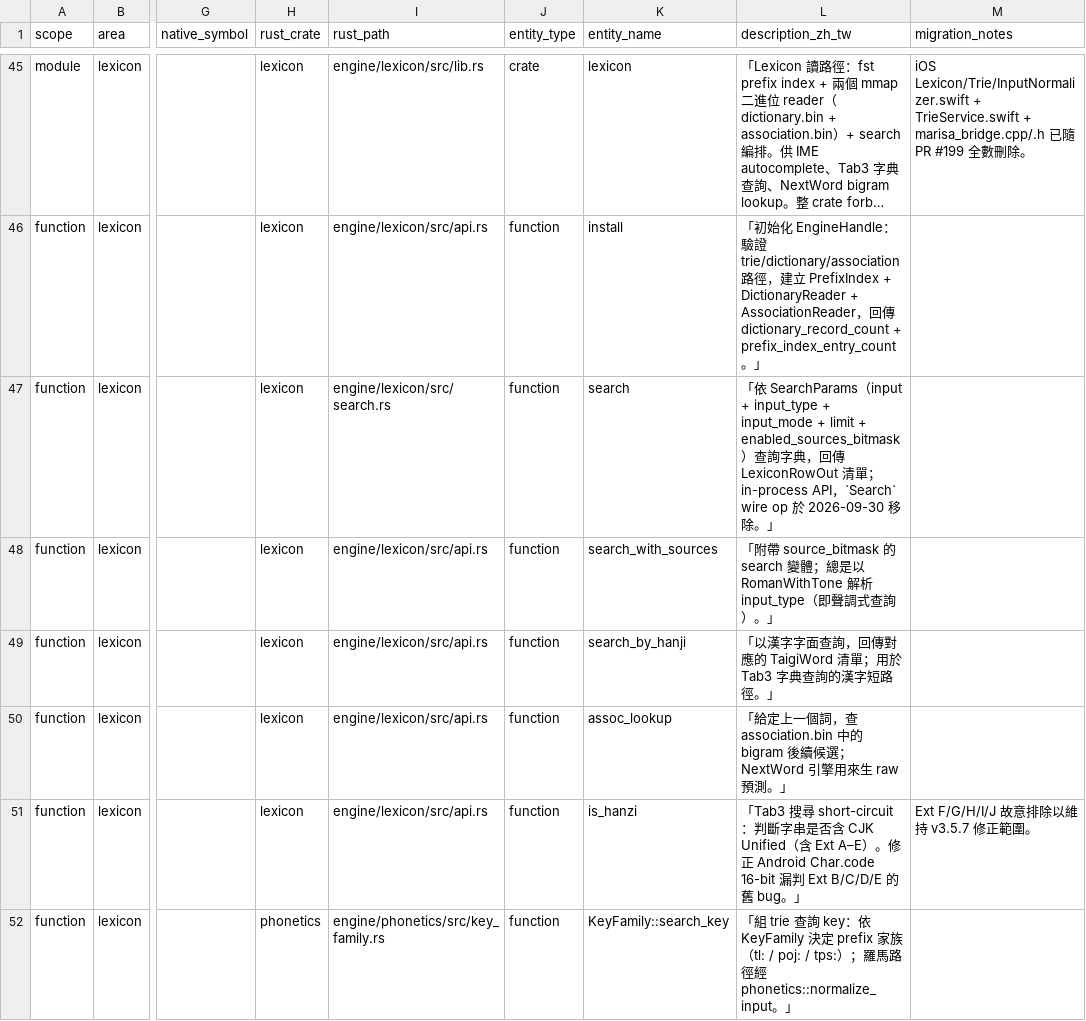
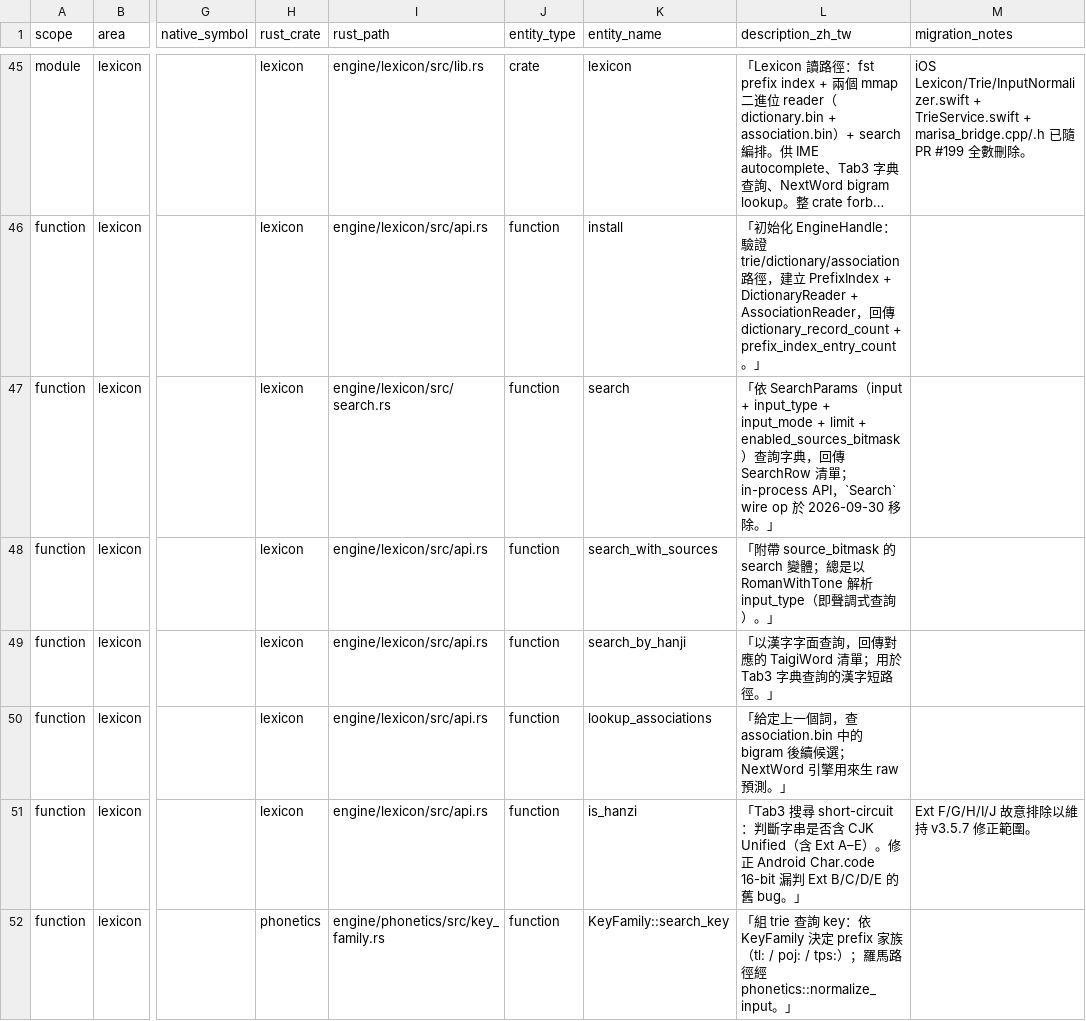
Before and after one commit to kisaragi-hiu/taigikeyboard, a CSV file: docs/engine/migration-inventory.csv, drawn as a sheet; only a part is shown, gaps mark what is left out; long unchanged cells end in …; the diff covers the shown part only; the diff names each change by its address in the sheet, - before the commit and + after, or states it on an @@ line.

```diff
--- a/docs/engine/migration-inventory.csv
+++ b/docs/engine/migration-inventory.csv
-L47 (description_zh_tw): …傳 LexiconRowOut 清單…
+L47 (description_zh_tw): …傳 SearchRow 清單…
-K50 (entity_name): assoc_lookup
+K50 (entity_name): lookup_associations
```
Also changed, not shown: 4 edited cells elsewhere in this file, 41 other files.
